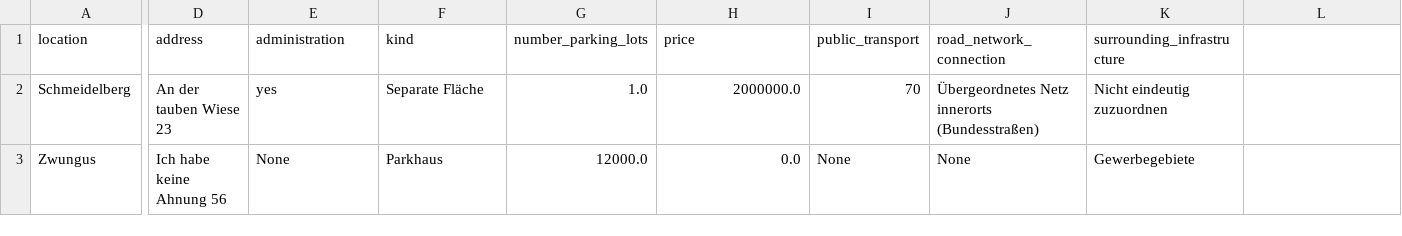
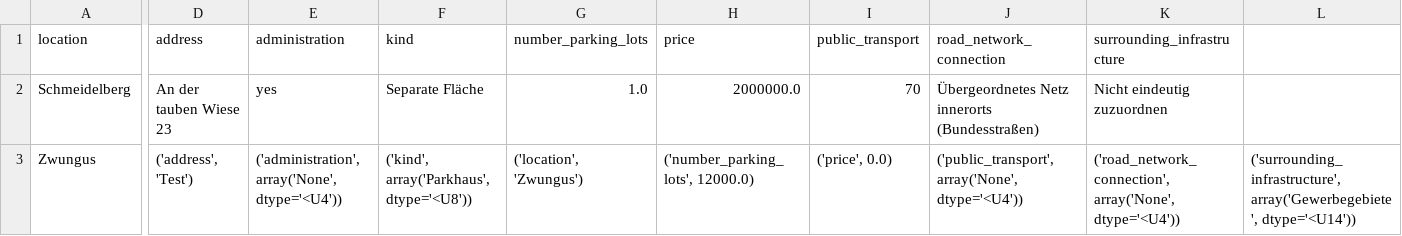
Before and after one commit to PuR-Dashboard/Dashboard, a CSV file: Data/Characteristics.csv, drawn as a sheet; only a part is shown, gaps mark what is left out; the diff names each change by its address in the sheet, - before the commit and + after, or states it on an @@ line.

```diff
--- a/Data/Characteristics.csv
+++ b/Data/Characteristics.csv
-D3 (address): Ich habe keine Ahnung 56
+D3 (address): ('address', 'Test')
-E3 (administration): None
+E3 (administration): ('administration', array('None', dtype='<U4'))
-F3 (kind): Parkhaus
+F3 (kind): ('kind', array('Parkhaus', dtype='<U8'))
-G3 (number_parking_lots): 12000.0
+G3 (number_parking_lots): ('location', 'Zwungus')
-H3 (price): 0.0
+H3 (price): ('number_parking_lots', 12000.0)
-I3 (public_transport): None
+I3 (public_transport): ('price', 0.0)
-J3 (road_network_connection): None
+J3 (road_network_connection): ('public_transport', array('None', dtype='<U4'))
-K3 (surrounding_infrastructure): Gewerbegebiete
+K3 (surrounding_infrastructure): ('road_network_connection', array('None', dtype='<U4'))
-L3: (empty)
+L3: ('surrounding_infrastructure', array('Gewerbegebiete', dtype='<U14'))
```
Also changed, not shown: 1 other file.
